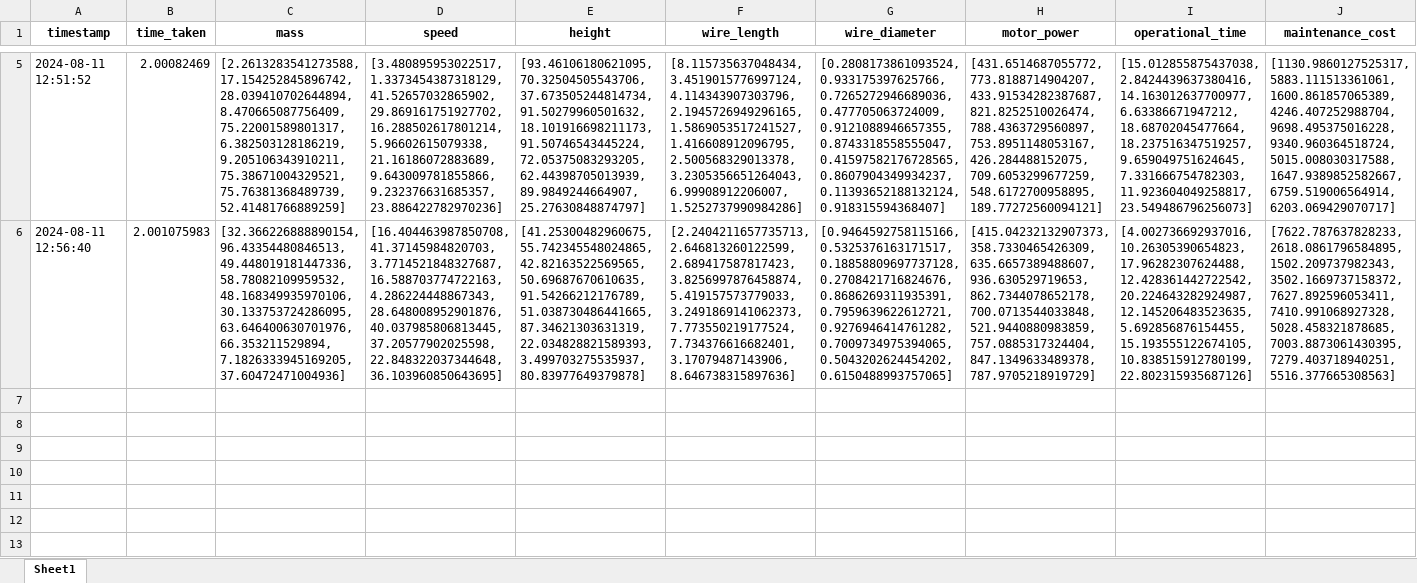
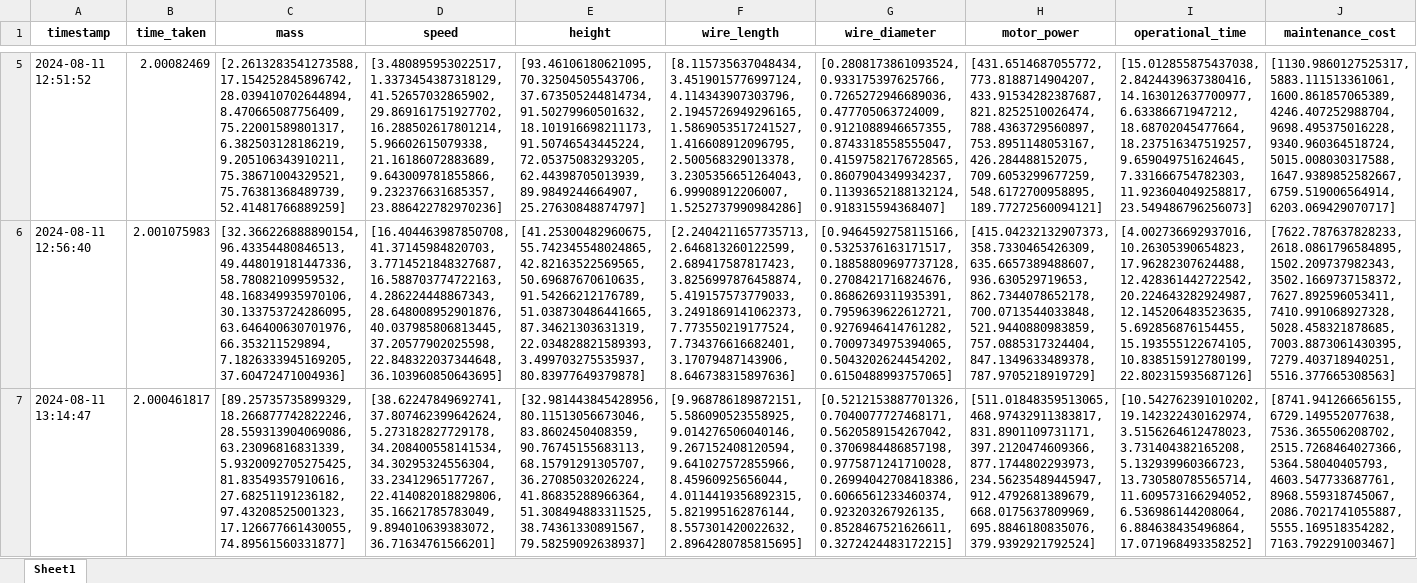
Before and after one commit to pie911/FinalProject, an Excel workbook: docs/RandomExperiments.xlsx, sheet Sheet1, drawn as a sheet; only a part is shown, gaps mark what is left out; values as stored, in another font and other column widths than the file's, no borders; rows hold the shown columns only; the diff names each change by its address in the sheet, - before the commit and + after, or states it on an @@ line.

```diff
--- a/docs/RandomExperiments.xlsx (sheet Sheet1)
+++ b/docs/RandomExperiments.xlsx (sheet Sheet1)
+row 7: 2024-08-11 13:14:47 | 2.000461817 | [89.25735735899329, 18.266877742822246, 28.559313904069086, 63.23096816831339, 5.9320092705275425, 81.83549357910616, 27.68251191236182, 97.43208525001323, 17.126677661430055, 74.89561560331877] | [38.62247849692741, 37.807462399642624, 5.273182827729178, 34.208400558141534, 34.30295324556304, 33.23412965177267, 22.414082018829806, 35.16621785783049, 9.894010639383072, 36.71634761566201] | [32.981443845428956, 80.11513056673046, 83.8602450408359, 90.76745155683113, 68.15791291305707, 36.27085032026224, 41.86835288966364, 51.308494883311525, 38.74361330891567, 79.58259092638937] | [9.968786189872151, 5.586090523558925, 9.014276506040146, 9.267152408120594, 9.641027572855966, 8.45960925656044, 4.0114419356892315, 5.821995162876144, 8.557301420022632, 2.8964280785815695] | [0.5212153887701326, 0.7040077727468171, 0.5620589154267042, 0.3706984486857198, 0.9775871241710028, 0.26994042708418386, 0.6066561233460374, 0.923203267926135, 0.8528467521626611, 0.3272424483172215] | [511.01848359513065, 468.97432911383817, 831.8901109731171, 397.2120474609366, 877.1744802293973, 234.56235489445947, 912.4792681389679, 668.0175637809969, 695.8846180835076, 379.9392921792524] | [10.542762391010202, 19.142322430162974, 3.5156264612478023, 3.731404382165208, 5.132939960366723, 13.730580785565714, 11.609573166294052, 6.536986144208064, 6.884638435496864, 17.071968493358252] | [8741.941266656155, 6729.149552077638, 7536.365506208702, 2515.7268464027366, 5364.58040405793, 4603.547733687761, 8968.559318745067, 2086.7021741055887, 5555.169518354282, 7163.792291003467]
```
Also changed, not shown: 19 other files.
